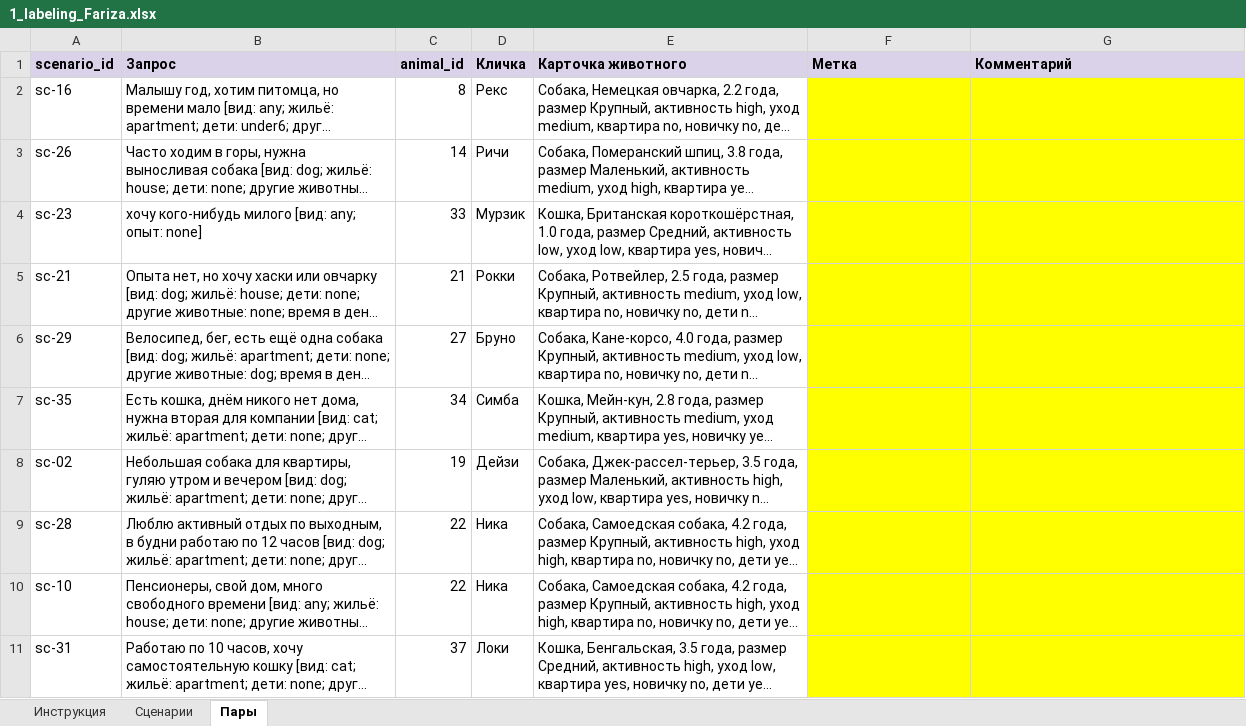
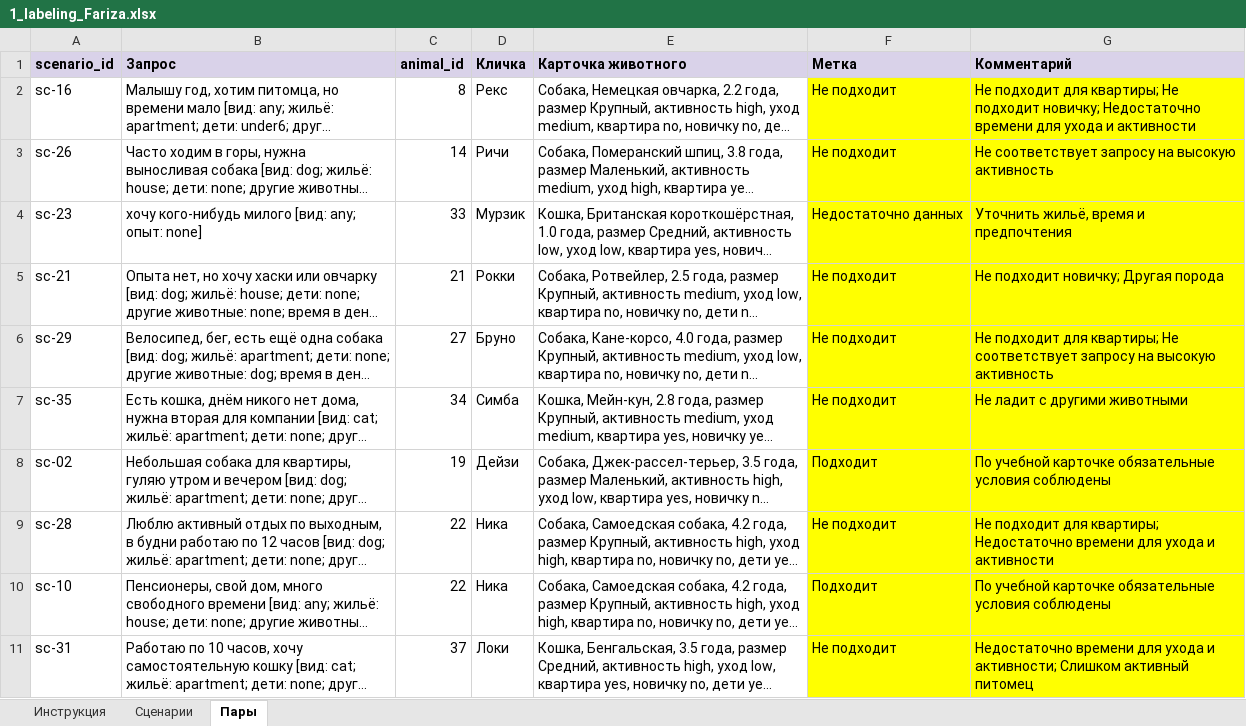
Before and after one commit to kokanovaamina93/PetHome, an Excel workbook: evals/labeling/1_labeling_Fariza.xlsx, sheet Пары, drawn as a sheet; only a part is shown; long unchanged cells end in …; values as stored, in another font and other column widths than the file's, no borders; the diff covers the shown part only; the diff names each change by its address in the sheet, - before the commit and + after, or states it on an @@ line.

```diff
--- a/evals/labeling/1_labeling_Fariza.xlsx (sheet Пары)
+++ b/evals/labeling/1_labeling_Fariza.xlsx (sheet Пары)
-F2:F3 (Метка): (empty)
+F2:F3 (Метка): Не подходит
-G2 (Комментарий): (empty)
+G2 (Комментарий): Не подходит для квартиры; Не подходит новичку; Недостаточно времени для ухода и активности
-G3 (Комментарий): (empty)
+G3 (Комментарий): Не соответствует запросу на высокую активность
-F4 (Метка): (empty)
+F4 (Метка): Недостаточно данных
-G4 (Комментарий): (empty)
+G4 (Комментарий): Уточнить жильё, время и предпочтения
-F5:F7 (Метка): (empty)
+F5:F7 (Метка): Не подходит
-G5 (Комментарий): (empty)
+G5 (Комментарий): Не подходит новичку; Другая порода
-G6 (Комментарий): (empty)
+G6 (Комментарий): Не подходит для квартиры; Не соответствует запросу на высокую активность
-G7 (Комментарий): (empty)
+G7 (Комментарий): Не ладит с другими животными
-F8 (Метка): (empty)
+F8 (Метка): Подходит
-G8 (Комментарий): (empty)
+G8 (Комментарий): По учебной карточке обязательные условия соблюдены
-F9 (Метка): (empty)
+F9 (Метка): Не подходит
-G9 (Комментарий): (empty)
+G9 (Комментарий): Не подходит для квартиры; Недостаточно времени для ухода и активности
-F10 (Метка): (empty)
+F10 (Метка): Подходит
-G10 (Комментарий): (empty)
+G10 (Комментарий): По учебной карточке обязательные условия соблюдены
-F11 (Метка): (empty)
+F11 (Метка): Не подходит
-G11 (Комментарий): (empty)
+G11 (Комментарий): Недостаточно времени для ухода и активности; Слишком активный питомец
```
Also changed, not shown: 700 edited cells elsewhere in this sheet, sheet Сценарии, sheet Инструкция, evals/labeling/2_labeling_Amina.xlsx, 4 other files.
